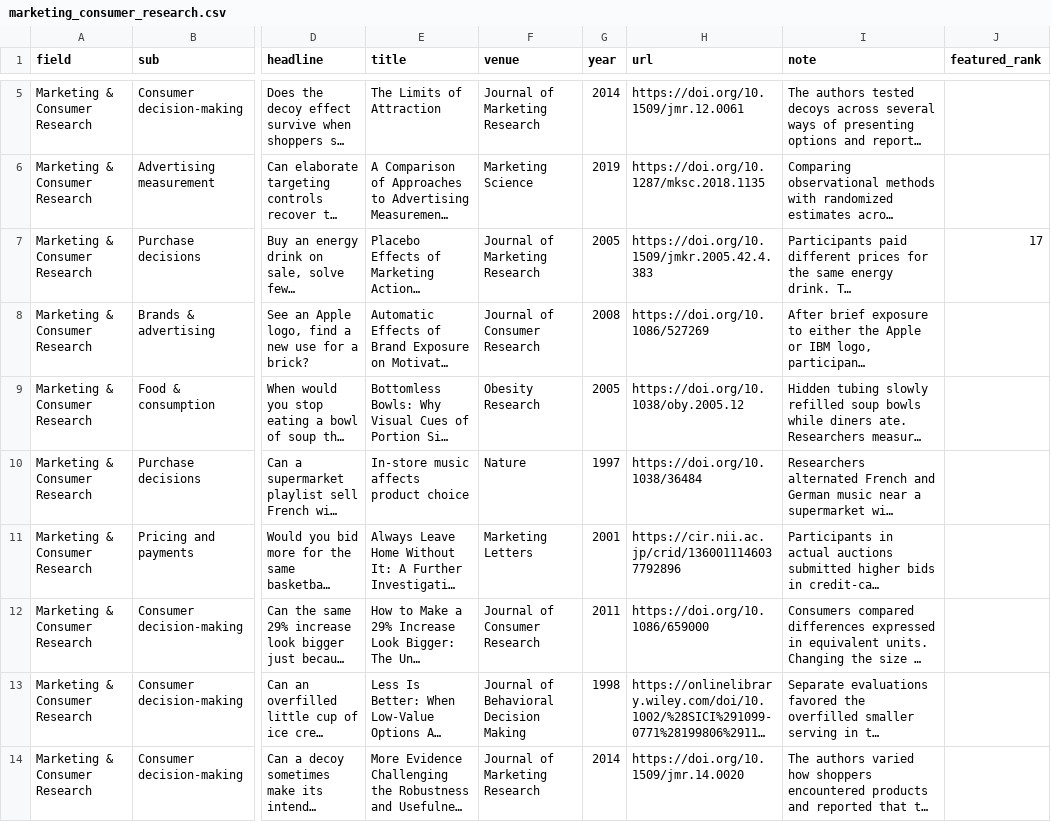
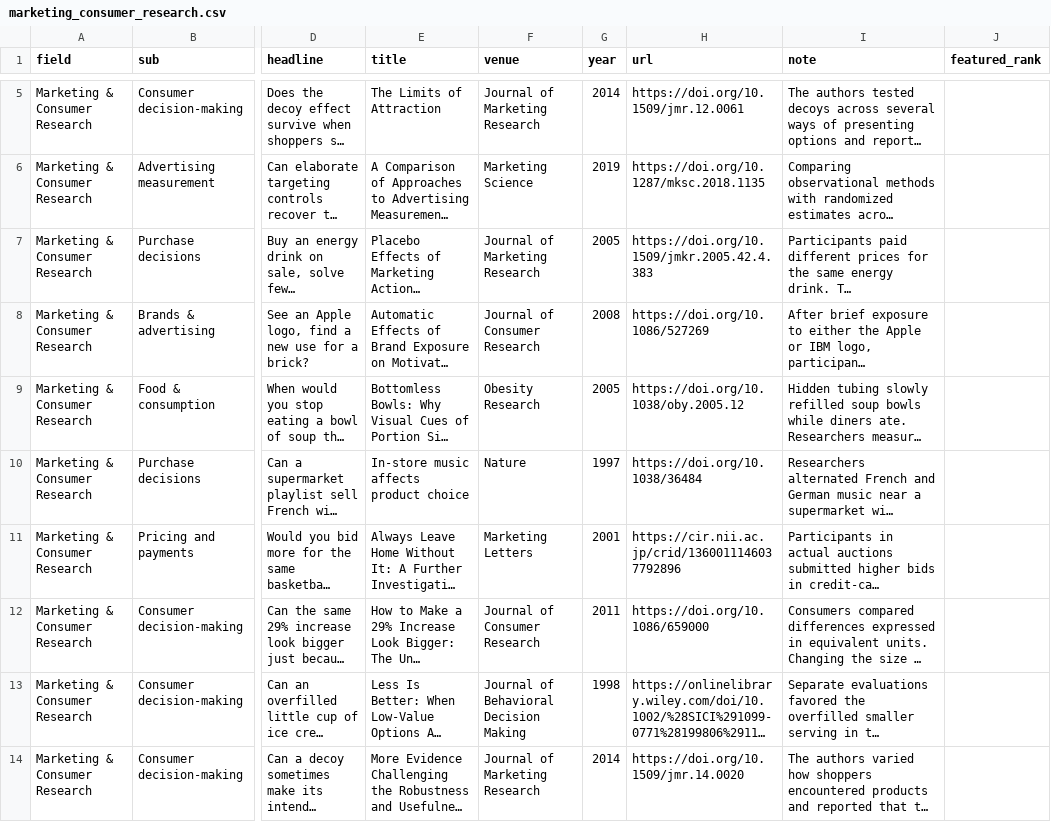
Before and after one commit to egil158/absurd-science, a CSV file: data/marketing_consumer_research.csv, drawn as a sheet; only a part is shown, gaps mark what is left out; long unchanged cells end in …; the diff names each change by its address in the sheet, - before the commit and + after, or states it on an @@ line.

```diff
--- a/data/marketing_consumer_research.csv
+++ b/data/marketing_consumer_research.csv
-J7 (featured_rank): 17
+J7 (featured_rank): (empty)
```
Also changed, not shown: data/medicine.csv, data/neuroscience.csv, 1 other file.
